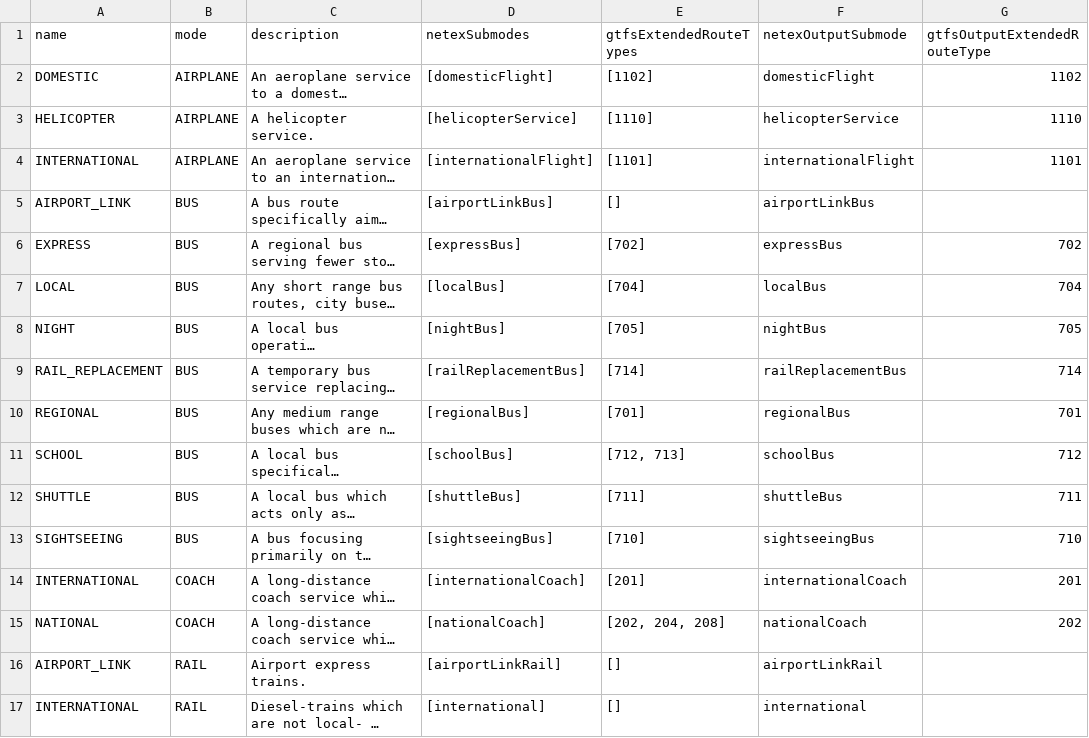
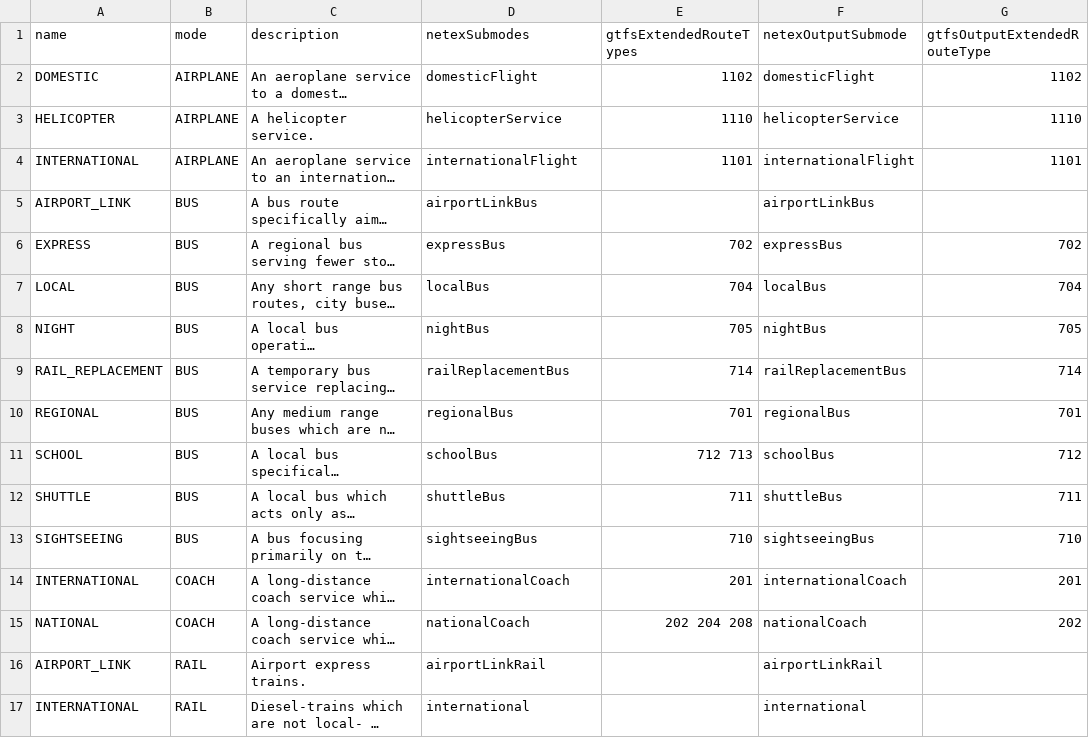
Before and after one commit to rutebanken/OpenTripPlanner, a CSV file: src/main/resources/org/opentripplanner/submodes/submodes.csv, drawn as a sheet; only a part is shown; long unchanged cells end in …; the diff covers the shown part only; the diff names each change by its address in the sheet, - before the commit and + after, or states it on an @@ line.

Commit message:
Better formatting of lists in csv file

```diff
--- a/src/main/resources/org/opentripplanner/submodes/submodes.csv
+++ b/src/main/resources/org/opentripplanner/submodes/submodes.csv
-D2 (netexSubmodes): [domesticFlight]
+D2 (netexSubmodes): domesticFlight
-E2 (gtfsExtendedRouteTypes): [1102]
+E2 (gtfsExtendedRouteTypes): 1102
-D3 (netexSubmodes): [helicopterService]
+D3 (netexSubmodes): helicopterService
-E3 (gtfsExtendedRouteTypes): [1110]
+E3 (gtfsExtendedRouteTypes): 1110
-D4 (netexSubmodes): [internationalFlight]
+D4 (netexSubmodes): internationalFlight
-E4 (gtfsExtendedRouteTypes): [1101]
+E4 (gtfsExtendedRouteTypes): 1101
-D5 (netexSubmodes): [airportLinkBus]
+D5 (netexSubmodes): airportLinkBus
-E5 (gtfsExtendedRouteTypes): []
+E5 (gtfsExtendedRouteTypes): (empty)
-D6 (netexSubmodes): [expressBus]
+D6 (netexSubmodes): expressBus
-E6 (gtfsExtendedRouteTypes): [702]
+E6 (gtfsExtendedRouteTypes): 702
-D7 (netexSubmodes): [localBus]
+D7 (netexSubmodes): localBus
-E7 (gtfsExtendedRouteTypes): [704]
+E7 (gtfsExtendedRouteTypes): 704
-D8 (netexSubmodes): [nightBus]
+D8 (netexSubmodes): nightBus
-E8 (gtfsExtendedRouteTypes): [705]
+E8 (gtfsExtendedRouteTypes): 705
-D9 (netexSubmodes): [railReplacementBus]
+D9 (netexSubmodes): railReplacementBus
-E9 (gtfsExtendedRouteTypes): [714]
+E9 (gtfsExtendedRouteTypes): 714
-D10 (netexSubmodes): [regionalBus]
+D10 (netexSubmodes): regionalBus
-E10 (gtfsExtendedRouteTypes): [701]
+E10 (gtfsExtendedRouteTypes): 701
-D11 (netexSubmodes): [schoolBus]
+D11 (netexSubmodes): schoolBus
-E11 (gtfsExtendedRouteTypes): [712, 713]
+E11 (gtfsExtendedRouteTypes): 712 713
-D12 (netexSubmodes): [shuttleBus]
+D12 (netexSubmodes): shuttleBus
-E12 (gtfsExtendedRouteTypes): [711]
+E12 (gtfsExtendedRouteTypes): 711
-D13 (netexSubmodes): [sightseeingBus]
+D13 (netexSubmodes): sightseeingBus
-E13 (gtfsExtendedRouteTypes): [710]
+E13 (gtfsExtendedRouteTypes): 710
-D14 (netexSubmodes): [internationalCoach]
+D14 (netexSubmodes): internationalCoach
-E14 (gtfsExtendedRouteTypes): [201]
+E14 (gtfsExtendedRouteTypes): 201
-D15 (netexSubmodes): [nationalCoach]
+D15 (netexSubmodes): nationalCoach
-E15 (gtfsExtendedRouteTypes): [202, 204, 208]
+E15 (gtfsExtendedRouteTypes): 202 204 208
-D16 (netexSubmodes): [airportLinkRail]
+D16 (netexSubmodes): airportLinkRail
-E16:E17 (gtfsExtendedRouteTypes): []
+E16:E17 (gtfsExtendedRouteTypes): (empty)
-D17 (netexSubmodes): [international]
+D17 (netexSubmodes): international
```
Also changed, not shown: 28 edited cells elsewhere in this file, 1 other file.
